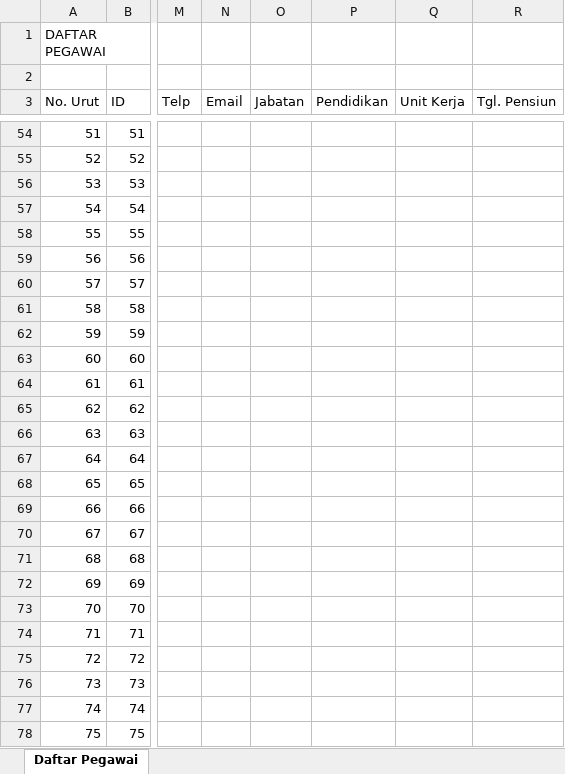
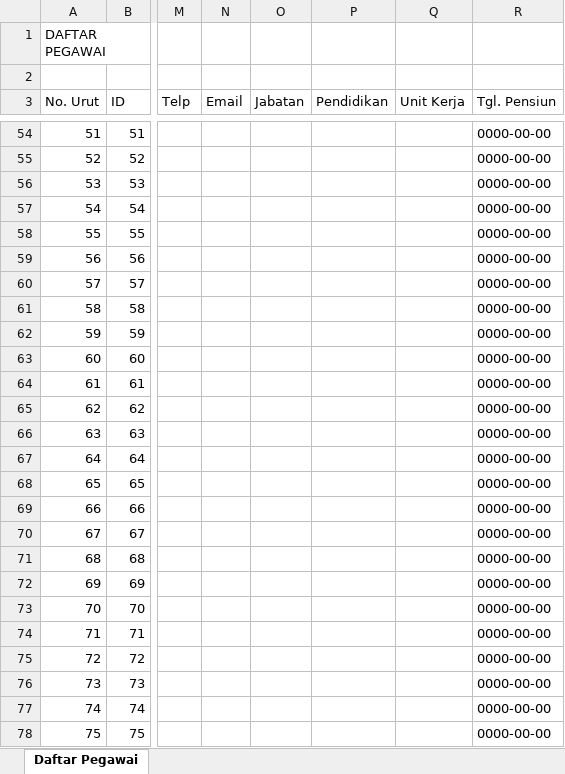
Before and after one commit to FadelNurAkhmad/Simpeg_PT_Gramasurya, an Excel workbook: assets/excel/Daftar Pegawai.xlsx, sheet Daftar Pegawai, drawn as a sheet; only a part is shown, gaps mark what is left out; values as stored, in another font and other column widths than the file's, no borders; the diff covers the shown part only; the diff names each change by its address in the sheet, - before the commit and + after, or states it on an @@ line.

```diff
--- a/assets/excel/Daftar Pegawai.xlsx (sheet Daftar Pegawai)
+++ b/assets/excel/Daftar Pegawai.xlsx (sheet Daftar Pegawai)
-R54:R78 (Tgl. Pensiun): (empty)
+R54:R78 (Tgl. Pensiun): 0000-00-00
```
Also changed, not shown: 1 added row and 150 edited cells elsewhere in this sheet, assets/excel/Rekap Presensi harian.xlsx, assets/excel/Rekap Presensi scanlog.xlsx, 4 other files.
